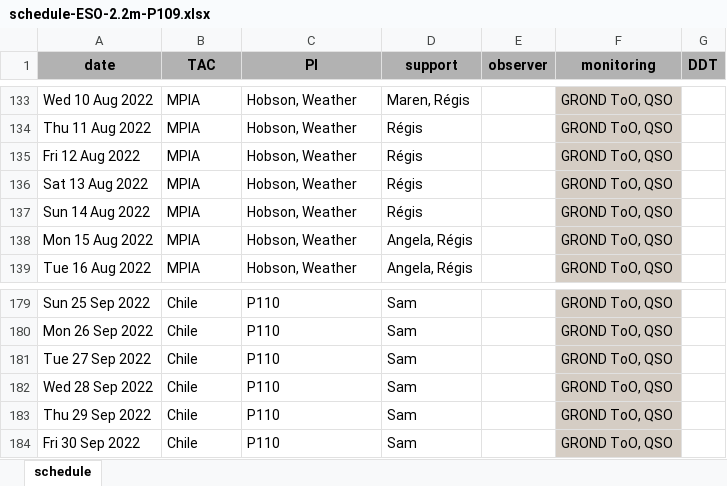
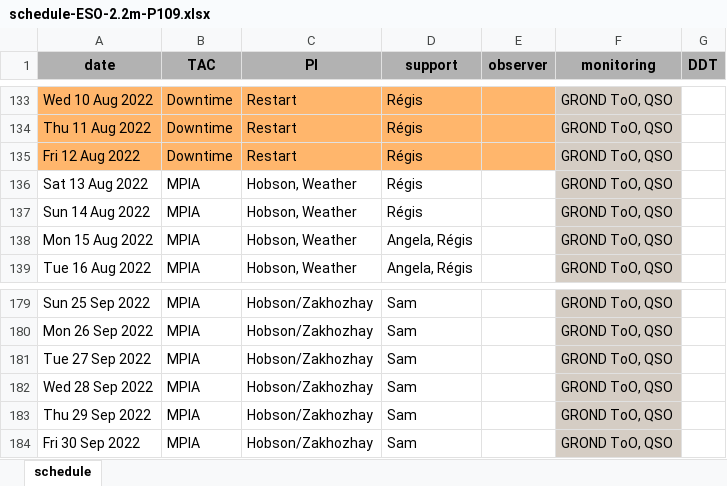
Before and after one commit to regislachaume/obslog, an Excel workbook: scripts/ESO-2.2m/schedules/P109/schedule-ESO-2.2m-P109.xlsx, sheet schedule, drawn as a sheet; only a part is shown, gaps mark what is left out; values as stored, in another font and other column widths than the file's, no borders; the diff covers the shown part only; the diff names each change by its address in the sheet, - before the commit and + after, or states it on an @@ line.

```diff
--- a/scripts/ESO-2.2m/schedules/P109/schedule-ESO-2.2m-P109.xlsx (sheet schedule)
+++ b/scripts/ESO-2.2m/schedules/P109/schedule-ESO-2.2m-P109.xlsx (sheet schedule)
-A133:E135 fill: none
+A133:E135 fill: #FFB66C
-B133:B135 (TAC): MPIA
+B133:B135 (TAC): Downtime
-C133:C135 (PI): Hobson, Weather
+C133:C135 (PI): Restart
-D133 (support): Maren, Régis
+D133 (support): Régis
-B179:B184 (TAC): Chile
+B179:B184 (TAC): MPIA
-C179:C184 (PI): P110
+C179:C184 (PI): Hobson/Zakhozhay
```
Also changed, not shown: 116 edited cells and cell formats elsewhere in this sheet, 3 other files.
